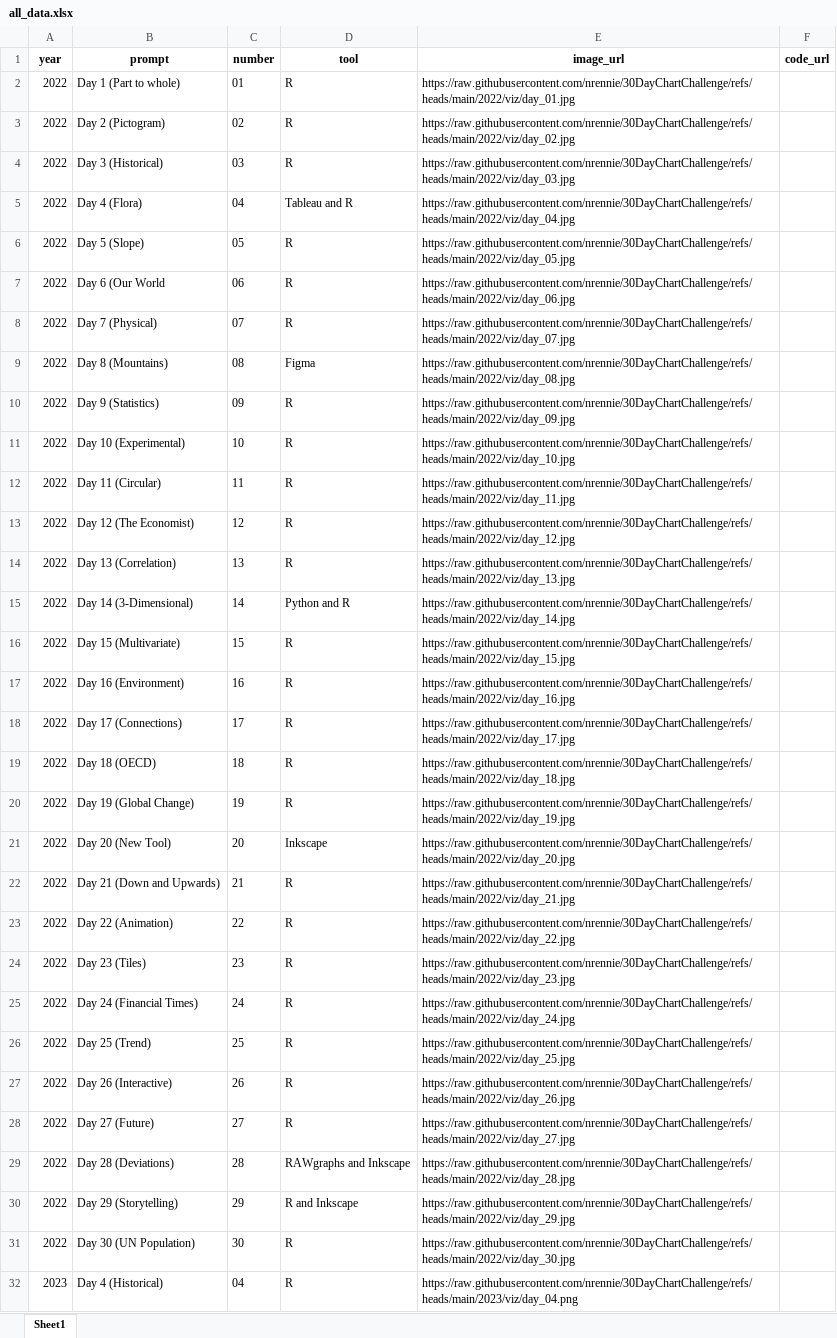
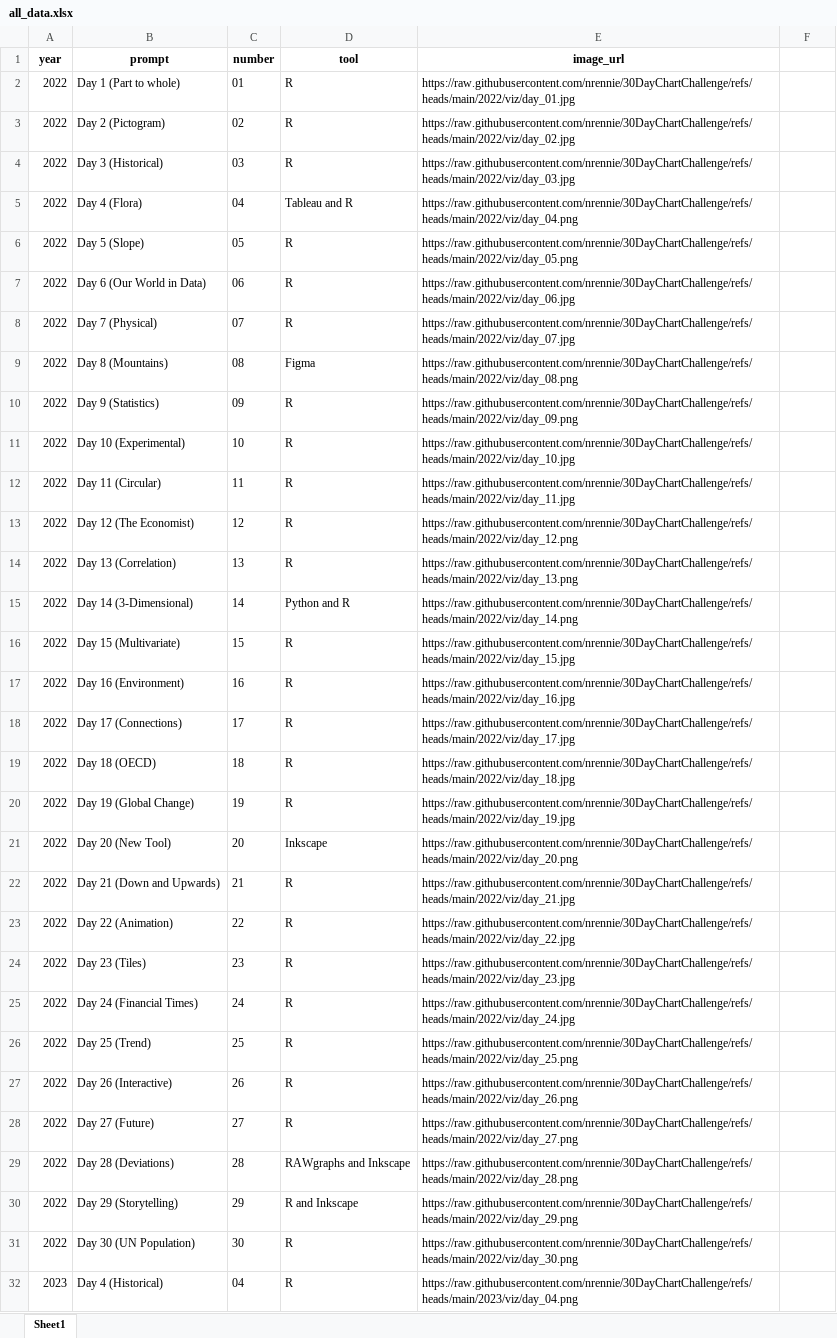
Before and after one commit to nrennie/30DayChartChallenge, an Excel workbook: data/all_data.xlsx, sheet Sheet1, drawn as a sheet; only a part is shown; values as stored, in another font and other column widths than the file's, no borders; the diff covers the shown part only; the diff names each change by its address in the sheet, - before the commit and + after, or states it on an @@ line.

Commit message:
update data

```diff
--- a/data/all_data.xlsx (sheet Sheet1)
+++ b/data/all_data.xlsx (sheet Sheet1)
-F1: code_url
+F1: (empty)
-E5 (image_url): https://raw.githubusercontent.com/nrennie/30DayChartChallenge/refs/heads/main/2022/viz/day_04.jpg
+E5 (image_url): https://raw.githubusercontent.com/nrennie/30DayChartChallenge/refs/heads/main/2022/viz/day_04.png
-E6 (image_url): https://raw.githubusercontent.com/nrennie/30DayChartChallenge/refs/heads/main/2022/viz/day_05.jpg
+E6 (image_url): https://raw.githubusercontent.com/nrennie/30DayChartChallenge/refs/heads/main/2022/viz/day_05.png
-B7 (prompt): Day 6 (Our World
+B7 (prompt): Day 6 (Our World in Data)
-E9 (image_url): https://raw.githubusercontent.com/nrennie/30DayChartChallenge/refs/heads/main/2022/viz/day_08.jpg
+E9 (image_url): https://raw.githubusercontent.com/nrennie/30DayChartChallenge/refs/heads/main/2022/viz/day_08.png
-E10 (image_url): https://raw.githubusercontent.com/nrennie/30DayChartChallenge/refs/heads/main/2022/viz/day_09.jpg
+E10 (image_url): https://raw.githubusercontent.com/nrennie/30DayChartChallenge/refs/heads/main/2022/viz/day_09.png
-E13 (image_url): https://raw.githubusercontent.com/nrennie/30DayChartChallenge/refs/heads/main/2022/viz/day_12.jpg
+E13 (image_url): https://raw.githubusercontent.com/nrennie/30DayChartChallenge/refs/heads/main/2022/viz/day_12.png
-E14 (image_url): https://raw.githubusercontent.com/nrennie/30DayChartChallenge/refs/heads/main/2022/viz/day_13.jpg
+E14 (image_url): https://raw.githubusercontent.com/nrennie/30DayChartChallenge/refs/heads/main/2022/viz/day_13.png
-E15 (image_url): https://raw.githubusercontent.com/nrennie/30DayChartChallenge/refs/heads/main/2022/viz/day_14.jpg
+E15 (image_url): https://raw.githubusercontent.com/nrennie/30DayChartChallenge/refs/heads/main/2022/viz/day_14.png
-E21 (image_url): https://raw.githubusercontent.com/nrennie/30DayChartChallenge/refs/heads/main/2022/viz/day_20.jpg
+E21 (image_url): https://raw.githubusercontent.com/nrennie/30DayChartChallenge/refs/heads/main/2022/viz/day_20.png
-E26 (image_url): https://raw.githubusercontent.com/nrennie/30DayChartChallenge/refs/heads/main/2022/viz/day_25.jpg
+E26 (image_url): https://raw.githubusercontent.com/nrennie/30DayChartChallenge/refs/heads/main/2022/viz/day_25.png
-E27 (image_url): https://raw.githubusercontent.com/nrennie/30DayChartChallenge/refs/heads/main/2022/viz/day_26.jpg
+E27 (image_url): https://raw.githubusercontent.com/nrennie/30DayChartChallenge/refs/heads/main/2022/viz/day_26.png
-E28 (image_url): https://raw.githubusercontent.com/nrennie/30DayChartChallenge/refs/heads/main/2022/viz/day_27.jpg
+E28 (image_url): https://raw.githubusercontent.com/nrennie/30DayChartChallenge/refs/heads/main/2022/viz/day_27.png
-E29 (image_url): https://raw.githubusercontent.com/nrennie/30DayChartChallenge/refs/heads/main/2022/viz/day_28.jpg
+E29 (image_url): https://raw.githubusercontent.com/nrennie/30DayChartChallenge/refs/heads/main/2022/viz/day_28.png
-E30 (image_url): https://raw.githubusercontent.com/nrennie/30DayChartChallenge/refs/heads/main/2022/viz/day_29.jpg
+E30 (image_url): https://raw.githubusercontent.com/nrennie/30DayChartChallenge/refs/heads/main/2022/viz/day_29.png
-E31 (image_url): https://raw.githubusercontent.com/nrennie/30DayChartChallenge/refs/heads/main/2022/viz/day_30.jpg
+E31 (image_url): https://raw.githubusercontent.com/nrennie/30DayChartChallenge/refs/heads/main/2022/viz/day_30.png
```
Also changed, not shown: 1 added row and 1 edited cell elsewhere in this sheet, 2 other files.
